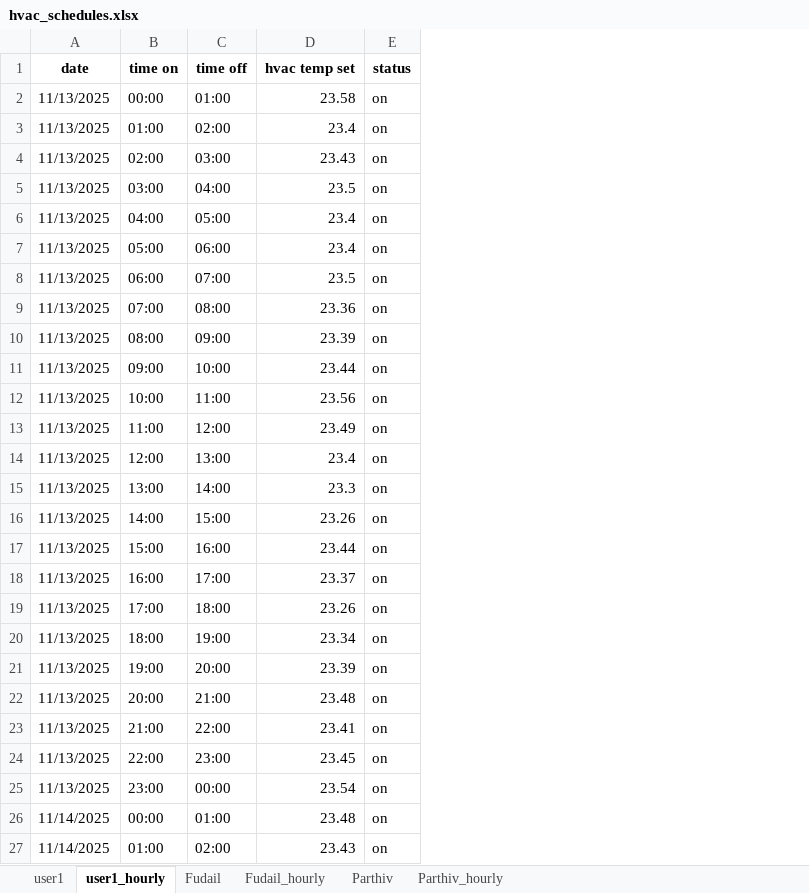
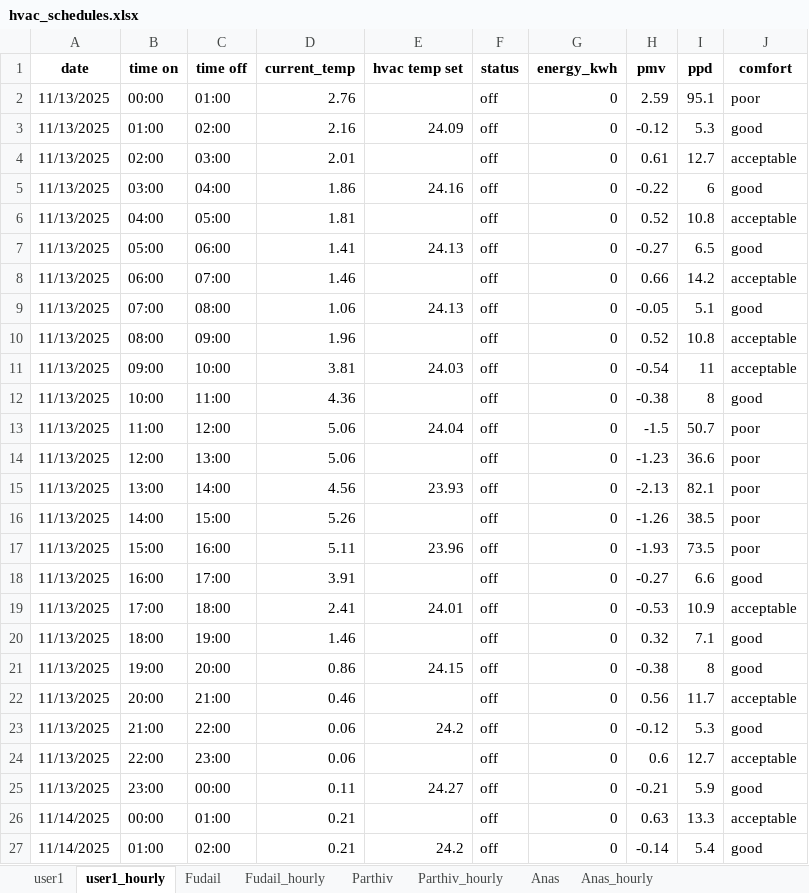
Before and after one commit to Parthiv18/Capstone-Project, an Excel workbook: model/hvac_schedules.xlsx, sheet user1_hourly, drawn as a sheet; only a part is shown; values as stored, in another font and other column widths than the file's, no borders; addresses are those after the commit; the diff covers the shown part only; the diff names each change by its address in the sheet, - before the commit and + after, or states it on an @@ line.

Commit message:
created thermostat folder to store hvac simulation data

```diff
--- a/model/hvac_schedules.xlsx (sheet user1_hourly)
+++ b/model/hvac_schedules.xlsx (sheet user1_hourly)
+sheet tab: Anas
+sheet tab: Anas_hourly
+column D (current_temp), rows 2-27: 2.76 | 2.16 | 2.01 | 1.86 | 1.81 | 1.41 | 1.46 | 1.06 | 1.96 | 3.81 | 4.36 | 5.06 | 5.06 | 4.56 | 5.26 | 5.11 | 3.91 | 2.41 | 1.46 | 0.86 | 0.46 | 0.06 | 0.06 | 0.11 | 0.21 | 0.21
+column G (energy_kwh), rows 2-27: all 0
+column H (pmv), rows 2-27: 2.59 | -0.12 | 0.61 | -0.22 | 0.52 | -0.27 | 0.66 | -0.05 | 0.52 | -0.54 | -0.38 | -1.5 | -1.23 | -2.13 | -1.26 | -1.93 | -0.27 | -0.53 | 0.32 | -0.38 | 0.56 | -0.12 | 0.6 | -0.21 | 0.63 | -0.14
+column I (ppd), rows 2-27: 95.1 | 5.3 | 12.7 | 6 | 10.8 | 6.5 | 14.2 | 5.1 | 10.8 | 11 | 8 | 50.7 | 36.6 | 82.1 | 38.5 | 73.5 | 6.6 | 10.9 | 7.1 | 8 | 11.7 | 5.3 | 12.7 | 5.9 | 13.3 | 5.4
+column J (comfort), rows 2-27: poor | good | acceptable | good | acceptable | good | acceptable | good | acceptable | acceptable | good | poor | poor | poor | poor | poor | good | acceptable | good | good | acceptable | good | acceptable | good | acceptable | good
-E2 (hvac temp set): 23.58
+E2 (hvac temp set): (empty)
-F2:F27 (status): on
+F2:F27 (status): off
-E3 (hvac temp set): 23.4
+E3 (hvac temp set): 24.09
-E4 (hvac temp set): 23.43
+E4 (hvac temp set): (empty)
-E5 (hvac temp set): 23.5
+E5 (hvac temp set): 24.16
-E6 (hvac temp set): 23.4
+E6 (hvac temp set): (empty)
-E7 (hvac temp set): 23.4
+E7 (hvac temp set): 24.13
-E8 (hvac temp set): 23.5
+E8 (hvac temp set): (empty)
-E9 (hvac temp set): 23.36
+E9 (hvac temp set): 24.13
-E10 (hvac temp set): 23.39
+E10 (hvac temp set): (empty)
-E11 (hvac temp set): 23.44
+E11 (hvac temp set): 24.03
-E12 (hvac temp set): 23.56
+E12 (hvac temp set): (empty)
-E13 (hvac temp set): 23.49
+E13 (hvac temp set): 24.04
-E14 (hvac temp set): 23.4
+E14 (hvac temp set): (empty)
-E15 (hvac temp set): 23.3
+E15 (hvac temp set): 23.93
-E16 (hvac temp set): 23.26
+E16 (hvac temp set): (empty)
-E17 (hvac temp set): 23.44
+E17 (hvac temp set): 23.96
-E18 (hvac temp set): 23.37
+E18 (hvac temp set): (empty)
-E19 (hvac temp set): 23.26
+E19 (hvac temp set): 24.01
-E20 (hvac temp set): 23.34
+E20 (hvac temp set): (empty)
-E21 (hvac temp set): 23.39
+E21 (hvac temp set): 24.15
-E22 (hvac temp set): 23.48
+E22 (hvac temp set): (empty)
-E23 (hvac temp set): 23.41
+E23 (hvac temp set): 24.2
-E24 (hvac temp set): 23.45
+E24 (hvac temp set): (empty)
-E25 (hvac temp set): 23.54
+E25 (hvac temp set): 24.27
-E26 (hvac temp set): 23.48
+E26 (hvac temp set): (empty)
-E27 (hvac temp set): 23.43
+E27 (hvac temp set): 24.2
```
Also changed, not shown: 284 edited cells elsewhere in this sheet, sheet Parthiv_hourly, sheet Fudail_hourly, sheet Fudail, sheet Parthiv, sheet user1, 4 other files.
